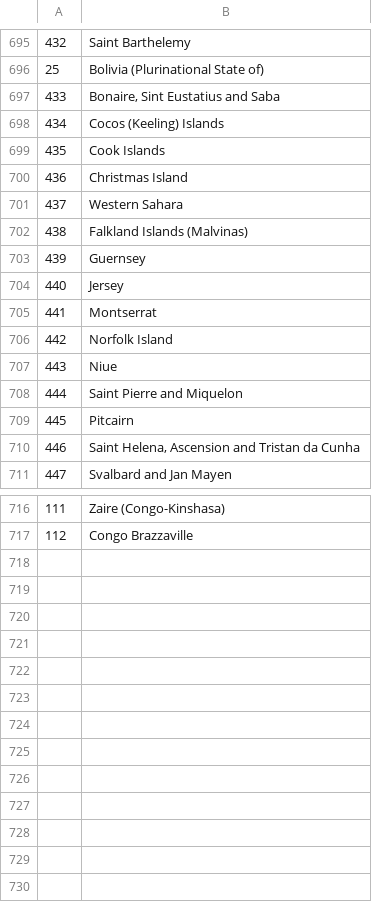
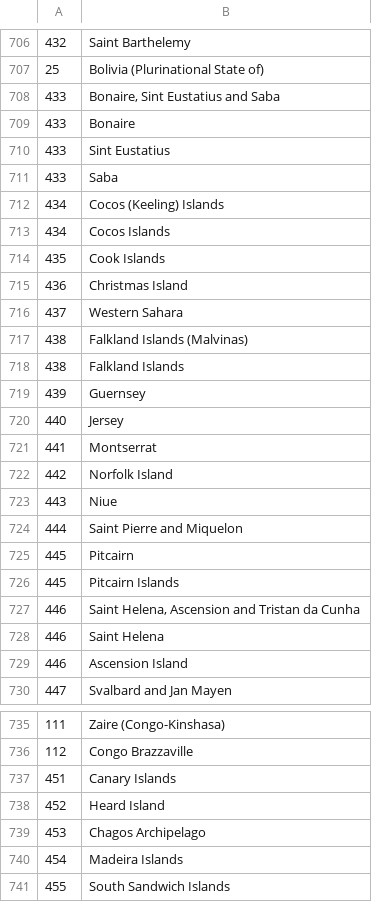
Before and after one commit to bapfeld/vdem-codes, a CSV file: vcode-names.csv, drawn as a sheet; only a part is shown, gaps mark what is left out; the diff covers the shown part only.

Commit message:
add names/codes for region names from R package maps

```diff
--- a/vcode-names.csv
+++ b/vcode-names.csv
@@ -697,3 +708,7 @@
 433, "Bonaire, Sint Eustatius and Saba"
+433, "Bonaire"
+433, "Sint Eustatius"
+433, "Saba"
 434, "Cocos (Keeling) Islands"
+434, "Cocos Islands"
 435, "Cook Islands"
@@ -702,2 +717,3 @@
 438, "Falkland Islands (Malvinas)"
+438, "Falkland Islands"
 439, "Guernsey"
@@ -709,3 +725,6 @@
 445, "Pitcairn"
+445, "Pitcairn Islands"
 446, "Saint Helena, Ascension and Tristan da Cunha"
+446, "Saint Helena"
+446, "Ascension Island"
 447, "Svalbard and Jan Mayen"
@@ -717 +736,6 @@
 112, "Congo Brazzaville"
+451, "Canary Islands"
+452, "Heard Island"
+453, "Chagos Archipelago"
+454, "Madeira Islands"
+455, "South Sandwich Islands"
```
Also changed, not shown: 11 added rows elsewhere in this file.
